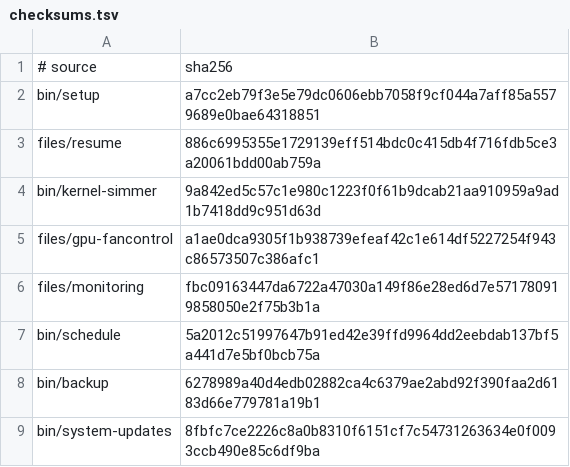
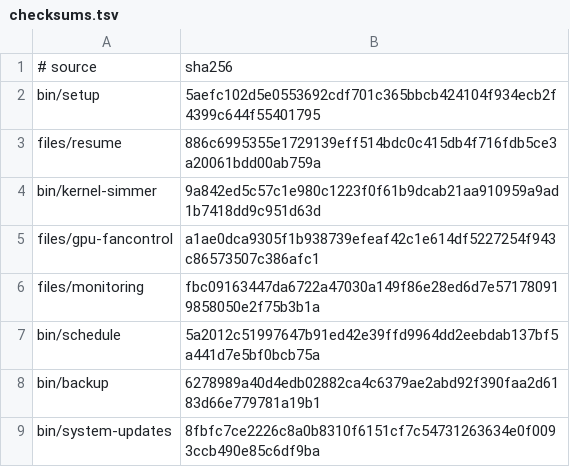
Before and after one commit to LPFchan/setup, a TSV file: checksums.tsv, drawn as a sheet.

```diff
--- a/checksums.tsv
+++ b/checksums.tsv
@@ -1,3 +1,3 @@
 # source	sha256
-bin/setup	a7cc2eb79f3e5e79dc0606ebb7058f9cf044a7aff85a5579689e0bae64318851
+bin/setup	5aefc102d5e0553692cdf701c365bbcb424104f934ecb2f4399c644f55401795
 files/resume	886c6995355e1729139eff514bdc0c415db4f716fdb5ce3a20061bdd00ab759a
```
Also changed, not shown: 2 other files.
